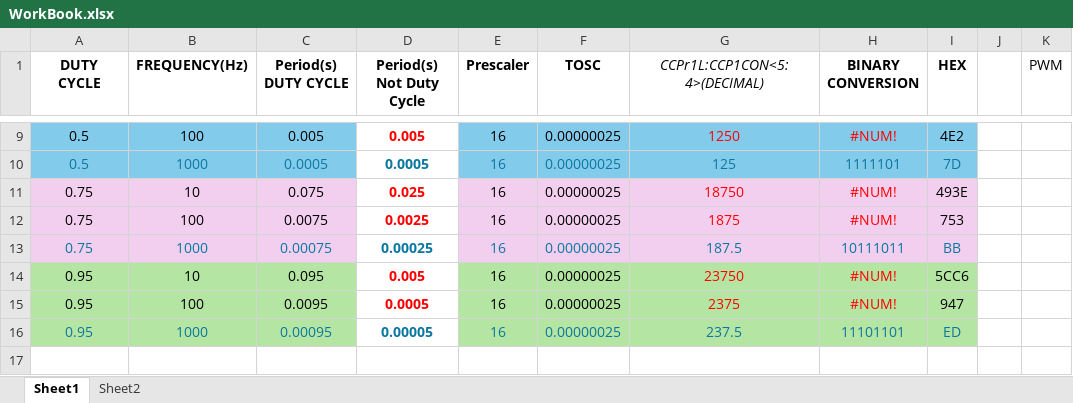
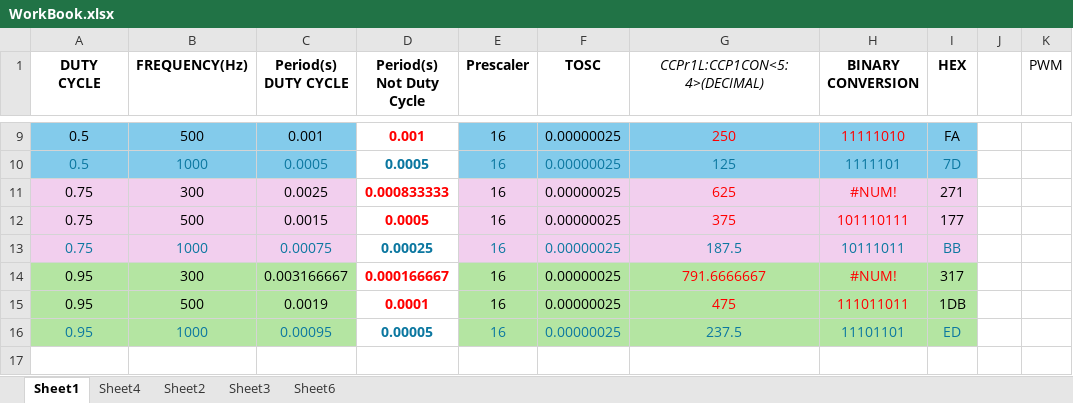
Before and after one commit to not-joosh/Embedded-Systems, an Excel workbook: LE_04/_MATERIAL_/WorkBook.xlsx, sheet Sheet1, drawn as a sheet; only a part is shown, gaps mark what is left out; values as stored, in another font and other column widths than the file's, no borders; the diff covers the shown part only; the diff names each change by its address in the sheet, - before the commit and + after, or states it on an @@ line.

```diff
--- a/LE_04/_MATERIAL_/WorkBook.xlsx (sheet Sheet1)
+++ b/LE_04/_MATERIAL_/WorkBook.xlsx (sheet Sheet1)
+sheet tab: Sheet4
+sheet tab: Sheet3
+sheet tab: Sheet6
-B9 (FREQUENCY(Hz)): 100
+B9 (FREQUENCY(Hz)): 500
-C9 (Period(s) DUTY CYCLE): 0.005
+C9 (Period(s) DUTY CYCLE): 0.001
-D9 (Period(s) Not Duty Cycle): 0.005
+D9 (Period(s) Not Duty Cycle): 0.001
-G9 (CCPr1L:CCP1CON<5:4>(DECIMAL)): 1250
+G9 (CCPr1L:CCP1CON<5:4>(DECIMAL)): 250
-H9 (BINARY CONVERSION): #NUM!
+H9 (BINARY CONVERSION): 11111010
-I9 (HEX): 4E2
+I9 (HEX): FA
-B11 (FREQUENCY(Hz)): 10
+B11 (FREQUENCY(Hz)): 300
-C11 (Period(s) DUTY CYCLE): 0.075
+C11 (Period(s) DUTY CYCLE): 0.0025
-D11 (Period(s) Not Duty Cycle): 0.025
+D11 (Period(s) Not Duty Cycle): 0.000833333
-G11 (CCPr1L:CCP1CON<5:4>(DECIMAL)): 18750
+G11 (CCPr1L:CCP1CON<5:4>(DECIMAL)): 625
-I11 (HEX): 493E
+I11 (HEX): 271
-B12 (FREQUENCY(Hz)): 100
+B12 (FREQUENCY(Hz)): 500
-C12 (Period(s) DUTY CYCLE): 0.0075
+C12 (Period(s) DUTY CYCLE): 0.0015
-D12 (Period(s) Not Duty Cycle): 0.0025
+D12 (Period(s) Not Duty Cycle): 0.0005
-G12 (CCPr1L:CCP1CON<5:4>(DECIMAL)): 1875
+G12 (CCPr1L:CCP1CON<5:4>(DECIMAL)): 375
-H12 (BINARY CONVERSION): #NUM!
+H12 (BINARY CONVERSION): 101110111
-I12 (HEX): 753
+I12 (HEX): 177
-B14 (FREQUENCY(Hz)): 10
+B14 (FREQUENCY(Hz)): 300
-C14 (Period(s) DUTY CYCLE): 0.095
+C14 (Period(s) DUTY CYCLE): 0.003166667
-D14 (Period(s) Not Duty Cycle): 0.005
+D14 (Period(s) Not Duty Cycle): 0.000166667
-G14 (CCPr1L:CCP1CON<5:4>(DECIMAL)): 23750
+G14 (CCPr1L:CCP1CON<5:4>(DECIMAL)): 791.6666667
-I14 (HEX): 5CC6
+I14 (HEX): 317
-B15 (FREQUENCY(Hz)): 100
+B15 (FREQUENCY(Hz)): 500
-C15 (Period(s) DUTY CYCLE): 0.0095
+C15 (Period(s) DUTY CYCLE): 0.0019
-D15 (Period(s) Not Duty Cycle): 0.0005
+D15 (Period(s) Not Duty Cycle): 0.0001
-G15 (CCPr1L:CCP1CON<5:4>(DECIMAL)): 2375
+G15 (CCPr1L:CCP1CON<5:4>(DECIMAL)): 475
-H15 (BINARY CONVERSION): #NUM!
+H15 (BINARY CONVERSION): 111011011
-I15 (HEX): 947
+I15 (HEX): 1DB
```
Also changed, not shown: 30 edited cells elsewhere in this sheet, sheet Sheet2, 58 other files.
